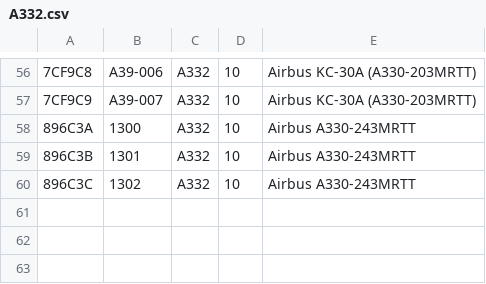
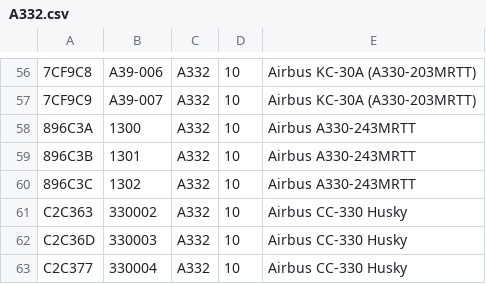
Before and after one commit to adsbfi/type-longnames, a CSV file: individual-types/A332.csv, drawn as a sheet; only a part is shown, gaps mark what is left out; the diff names each change by its address in the sheet, - before the commit and + after, or states it on an @@ line.

Commit message:
Update A332

```diff
--- a/individual-types/A332.csv
+++ b/individual-types/A332.csv
+row 61: C2C363 | 330002 | A332 | 10 | Airbus CC-330 Husky
+row 62: C2C36D | 330003 | A332 | 10 | Airbus CC-330 Husky
+row 63: C2C377 | 330004 | A332 | 10 | Airbus CC-330 Husky
```
